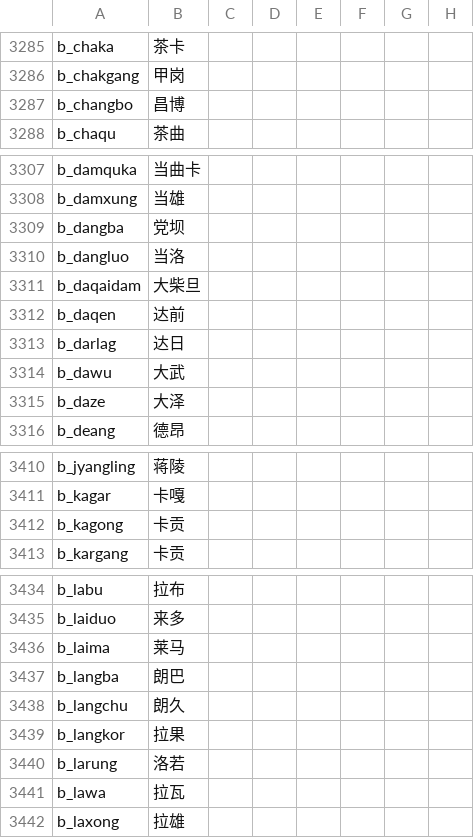
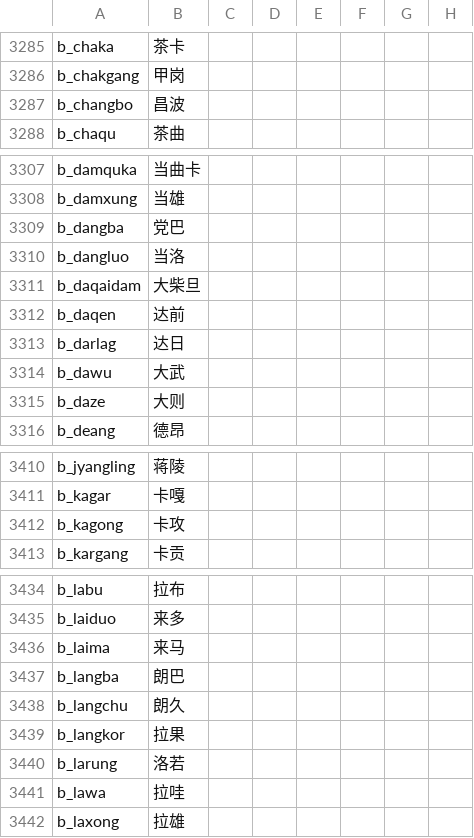
Before and after one commit to paratranz/CK2-Chinese-Localisation, a CSV file: localisation/JadeDragon.csv, drawn as a sheet; only a part is shown, gaps mark what is left out; the diff covers the shown part only; the diff names each change by its address in the sheet, - before the commit and + after, or states it on an @@ line.

```diff
--- a/localisation/JadeDragon.csv
+++ b/localisation/JadeDragon.csv
-B3287: 昌博
+B3287: 昌波
-B3309: 党坝
+B3309: 党巴
-B3315: 大泽
+B3315: 大则
-B3412: 卡贡
+B3412: 卡攻
-B3436: 莱马
+B3436: 来马
-B3441: 拉瓦
+B3441: 拉哇
```
Also changed, not shown: 3 edited cells elsewhere in this file, 1 other file.
